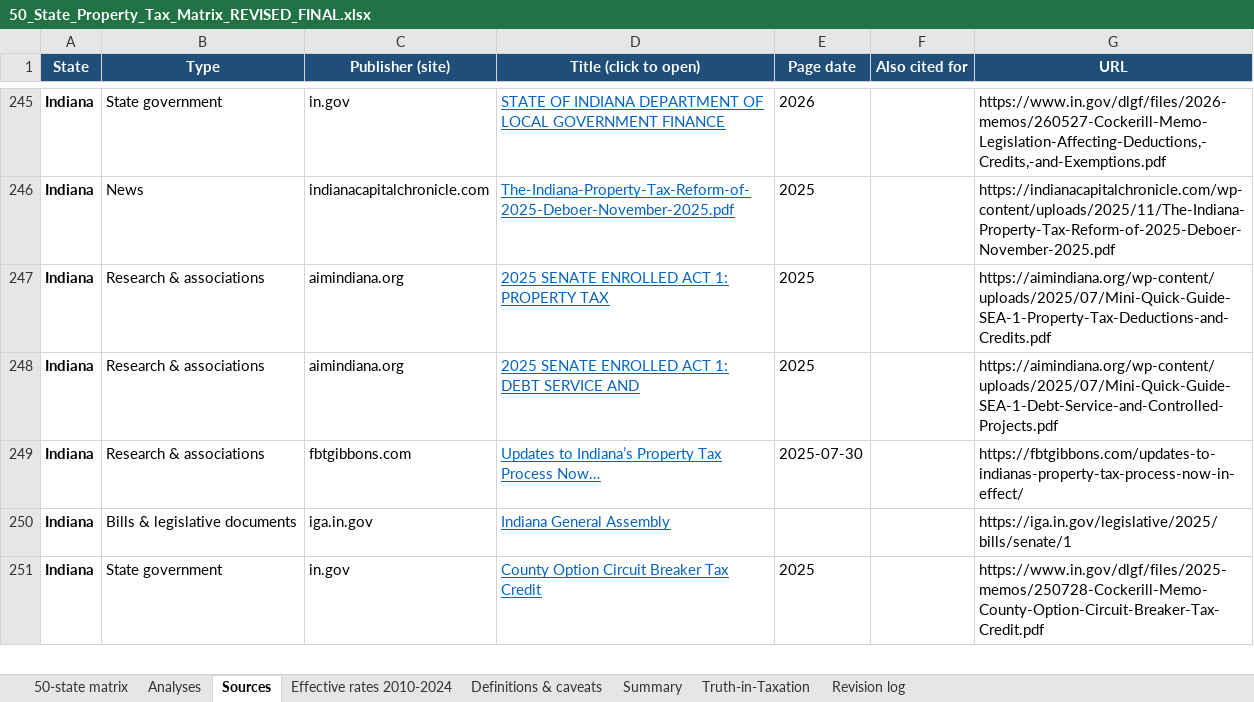
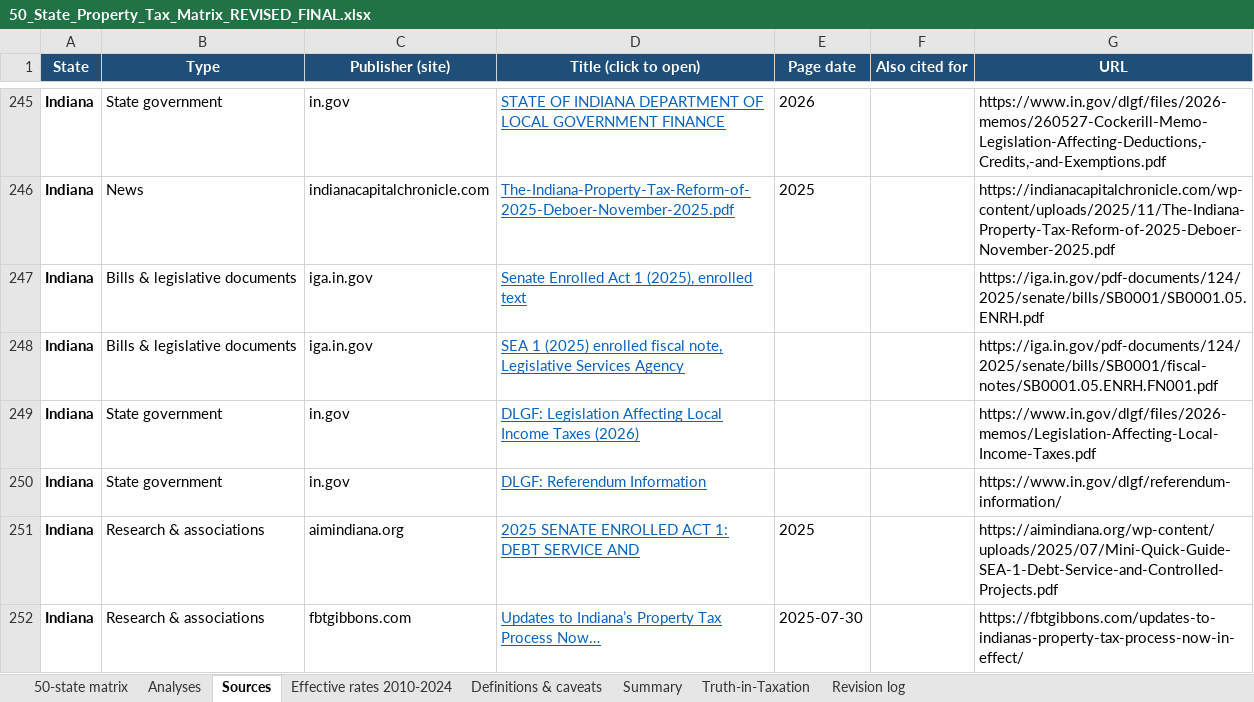
Before and after one commit to tributenay/Property-Tax, an Excel workbook: deliverables/50_State_Property_Tax_Matrix_REVISED_FINAL.xlsx, sheet Sources, drawn as a sheet; only a part is shown, gaps mark what is left out; the shorter side is filled out with more unchanged rows; values as stored, in another font and other column widths than the file's, no borders; table styles not drawn; addresses are those after the commit; the diff names each change by its address in the sheet, - before the commit and + after, or states it on an @@ line.

```diff
--- a/deliverables/50_State_Property_Tax_Matrix_REVISED_FINAL.xlsx (sheet Sources)
+++ b/deliverables/50_State_Property_Tax_Matrix_REVISED_FINAL.xlsx (sheet Sources)
+row 247: Indiana | Bills & legislative documents | iga.in.gov | Senate Enrolled Act 1 (2025), enrolled text |  |  | https://iga.in.gov/pdf-documents/124/2025/senate/bills/SB0001/SB0001.05.ENRH.pdf
-B248 (Type): Research & associations
+B248 (Type): Bills & legislative documents
-C248 (Publisher (site)): aimindiana.org
+C248 (Publisher (site)): iga.in.gov
-D248 (Title (click to open)): 2025 SENATE ENROLLED ACT 1: PROPERTY TAX
+D248 (Title (click to open)): SEA 1 (2025) enrolled fiscal note, Legislative Services Agency
-E248 (Page date): 2025
+E248 (Page date): (empty)
-G248 (URL): https://aimindiana.org/wp-content/uploads/2025/07/Mini-Quick-Guide-SEA-1-Property-Tax-Deductions-and-Credits.pdf
+G248 (URL): https://iga.in.gov/pdf-documents/124/2025/senate/bills/SB0001/fiscal-notes/SB0001.05.ENRH.FN001.pdf
+row 249: Indiana | State government | in.gov | DLGF: Legislation Affecting Local Income Taxes (2026) |  |  | https://www.in.gov/dlgf/files/2026-memos/Legislation-Affecting-Local-Income-Taxes.pdf
+row 250: Indiana | State government | in.gov | DLGF: Referendum Information |  |  | https://www.in.gov/dlgf/referendum-information/
```
Also changed, not shown: sheet 50-state matrix, 2 other files.
